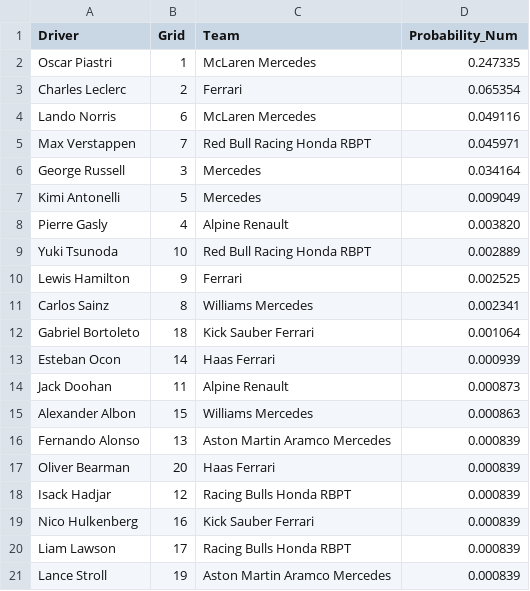
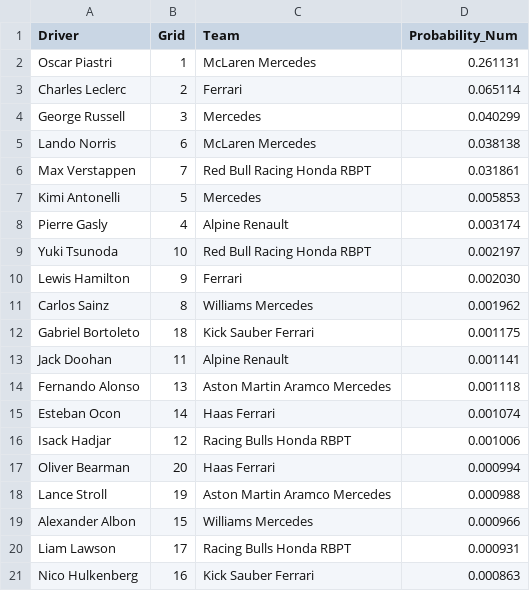
Before and after one commit to adithyadaine/F1-Race-Winner-Prediction-Model, a CSV file: notebooks/predictions_BEST_MODEL/2025_R04_2025_Bahrain_Grand_Prix_bahrain_predictions.csv, drawn as a sheet.

```diff
--- a/notebooks/predictions_BEST_MODEL/2025_R04_2025_Bahrain_Grand_Prix_bahrain_predictions.csv
+++ b/notebooks/predictions_BEST_MODEL/2025_R04_2025_Bahrain_Grand_Prix_bahrain_predictions.csv
@@ -1,21 +1,21 @@
 Driver,Grid,Team,Probability_Num
-Oscar Piastri,1,McLaren Mercedes,0.247335
-Charles Leclerc,2,Ferrari,0.065354
-Lando Norris,6,McLaren Mercedes,0.049116
-Max Verstappen,7,Red Bull Racing Honda RBPT,0.045971
-George Russell,3,Mercedes,0.034164
-Kimi Antonelli,5,Mercedes,0.009049
-Pierre Gasly,4,Alpine Renault,0.003820
-Yuki Tsunoda,10,Red Bull Racing Honda RBPT,0.002889
-Lewis Hamilton,9,Ferrari,0.002525
-Carlos Sainz,8,Williams Mercedes,0.002341
-Gabriel Bortoleto,18,Kick Sauber Ferrari,0.001064
-Esteban Ocon,14,Haas Ferrari,0.000939
-Jack Doohan,11,Alpine Renault,0.000873
-Alexander Albon,15,Williams Mercedes,0.000863
-Fernando Alonso,13,Aston Martin Aramco Mercedes,0.000839
-Oliver Bearman,20,Haas Ferrari,0.000839
-Isack Hadjar,12,Racing Bulls Honda RBPT,0.000839
-Nico Hulkenberg,16,Kick Sauber Ferrari,0.000839
-Liam Lawson,17,Racing Bulls Honda RBPT,0.000839
-Lance Stroll,19,Aston Martin Aramco Mercedes,0.000839
+Oscar Piastri,1,McLaren Mercedes,0.261131
+Charles Leclerc,2,Ferrari,0.065114
+George Russell,3,Mercedes,0.040299
+Lando Norris,6,McLaren Mercedes,0.038138
+Max Verstappen,7,Red Bull Racing Honda RBPT,0.031861
+Kimi Antonelli,5,Mercedes,0.005853
+Pierre Gasly,4,Alpine Renault,0.003174
+Yuki Tsunoda,10,Red Bull Racing Honda RBPT,0.002197
+Lewis Hamilton,9,Ferrari,0.002030
+Carlos Sainz,8,Williams Mercedes,0.001962
+Gabriel Bortoleto,18,Kick Sauber Ferrari,0.001175
+Jack Doohan,11,Alpine Renault,0.001141
+Fernando Alonso,13,Aston Martin Aramco Mercedes,0.001118
+Esteban Ocon,14,Haas Ferrari,0.001074
+Isack Hadjar,12,Racing Bulls Honda RBPT,0.001006
+Oliver Bearman,20,Haas Ferrari,0.000994
+Lance Stroll,19,Aston Martin Aramco Mercedes,0.000988
+Alexander Albon,15,Williams Mercedes,0.000966
+Liam Lawson,17,Racing Bulls Honda RBPT,0.000931
+Nico Hulkenberg,16,Kick Sauber Ferrari,0.000863
```
Also changed, not shown: notebooks/predictions_BEST_MODEL/2025_R01_2025_Australian_Grand_Prix_albert_park_predictions.csv, notebooks/predictions_BEST_MODEL/2025_R02_2025_Chinese_Grand_Prix_shanghai_predictions.csv, 8 other files.
